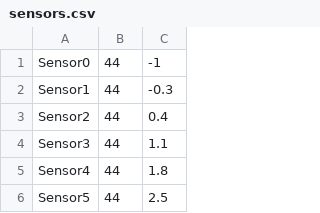
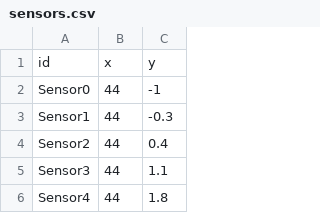
Before and after one commit to AnicetNgrt/insa_uml_s2, a CSV file: dataset/sensors.csv, drawn as a sheet; only a part is shown; the shorter side is filled out with more unchanged rows.

Commit message:
fixed dataset and refactored a lot

```diff
--- a/dataset/sensors.csv
+++ b/dataset/sensors.csv
@@ -1 +1,2 @@
+id;x;y;
 Sensor0;44;-1;
```
Also changed, not shown: 22 other files.
